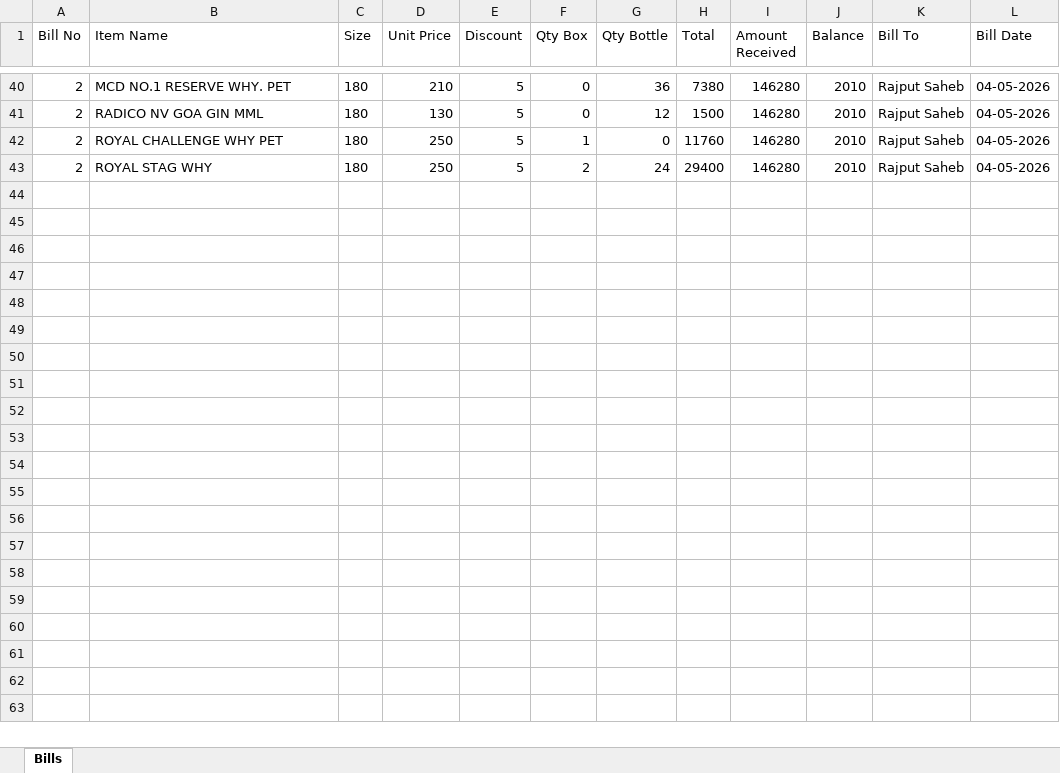
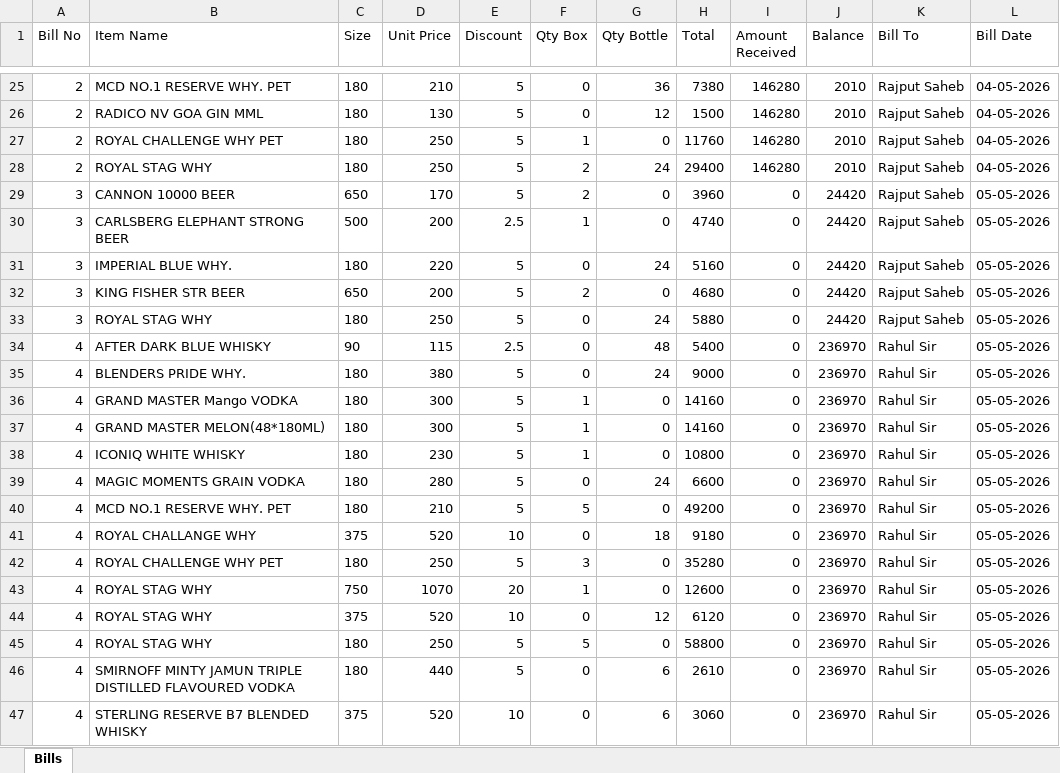
Before and after one commit to ravilohakar/BillCalculator, an Excel workbook: Bills_generated.xlsx, sheet Bills, drawn as a sheet; only a part is shown, gaps mark what is left out; values as stored, in another font and other column widths than the file's, no borders; the diff covers the shown part only; the diff names each change by its address in the sheet, - before the commit and + after, or states it on an @@ line.

```diff
--- a/Bills_generated.xlsx (sheet Bills)
+++ b/Bills_generated.xlsx (sheet Bills)
+row 29: 3 | CANNON 10000 BEER | 650 | 170 | 5 | 2 | 0 | 3960 | 0 | 24420 | Rajput Saheb | 05-05-2026
+row 30: 3 | CARLSBERG ELEPHANT STRONG BEER | 500 | 200 | 2.5 | 1 | 0 | 4740 | 0 | 24420 | Rajput Saheb | 05-05-2026
+row 31: 3 | IMPERIAL BLUE WHY. | 180 | 220 | 5 | 0 | 24 | 5160 | 0 | 24420 | Rajput Saheb | 05-05-2026
+row 32: 3 | KING FISHER STR BEER | 650 | 200 | 5 | 2 | 0 | 4680 | 0 | 24420 | Rajput Saheb | 05-05-2026
+row 33: 3 | ROYAL STAG WHY | 180 | 250 | 5 | 0 | 24 | 5880 | 0 | 24420 | Rajput Saheb | 05-05-2026
+row 34: 4 | AFTER DARK BLUE WHISKY | 90 | 115 | 2.5 | 0 | 48 | 5400 | 0 | 236970 | Rahul Sir | 05-05-2026
+row 35: 4 | BLENDERS PRIDE WHY. | 180 | 380 | 5 | 0 | 24 | 9000 | 0 | 236970 | Rahul Sir | 05-05-2026
+row 36: 4 | GRAND MASTER Mango VODKA | 180 | 300 | 5 | 1 | 0 | 14160 | 0 | 236970 | Rahul Sir | 05-05-2026
+row 37: 4 | GRAND MASTER MELON(48*180ML) | 180 | 300 | 5 | 1 | 0 | 14160 | 0 | 236970 | Rahul Sir | 05-05-2026
+row 38: 4 | ICONIQ WHITE WHISKY | 180 | 230 | 5 | 1 | 0 | 10800 | 0 | 236970 | Rahul Sir | 05-05-2026
+row 39: 4 | MAGIC MOMENTS GRAIN VODKA | 180 | 280 | 5 | 0 | 24 | 6600 | 0 | 236970 | Rahul Sir | 05-05-2026
+row 40: 4 | MCD NO.1 RESERVE WHY. PET | 180 | 210 | 5 | 5 | 0 | 49200 | 0 | 236970 | Rahul Sir | 05-05-2026
+row 41: 4 | ROYAL CHALLANGE WHY | 375 | 520 | 10 | 0 | 18 | 9180 | 0 | 236970 | Rahul Sir | 05-05-2026
+row 42: 4 | ROYAL CHALLENGE WHY PET | 180 | 250 | 5 | 3 | 0 | 35280 | 0 | 236970 | Rahul Sir | 05-05-2026
+row 43: 4 | ROYAL STAG WHY | 750 | 1070 | 20 | 1 | 0 | 12600 | 0 | 236970 | Rahul Sir | 05-05-2026
+row 44: 4 | ROYAL STAG WHY | 375 | 520 | 10 | 0 | 12 | 6120 | 0 | 236970 | Rahul Sir | 05-05-2026
+row 45: 4 | ROYAL STAG WHY | 180 | 250 | 5 | 5 | 0 | 58800 | 0 | 236970 | Rahul Sir | 05-05-2026
+row 46: 4 | SMIRNOFF MINTY JAMUN TRIPLE DISTILLED FLAVOURED VODKA | 180 | 440 | 5 | 0 | 6 | 2610 | 0 | 236970 | Rahul Sir | 05-05-2026
+row 47: 4 | STERLING RESERVE B7 BLENDED WHISKY | 375 | 520 | 10 | 0 | 6 | 3060 | 0 | 236970 | Rahul Sir | 05-05-2026
```
Also changed, not shown: 15 removed rows elsewhere in this sheet, items_data.xlsx, 1 other file.
